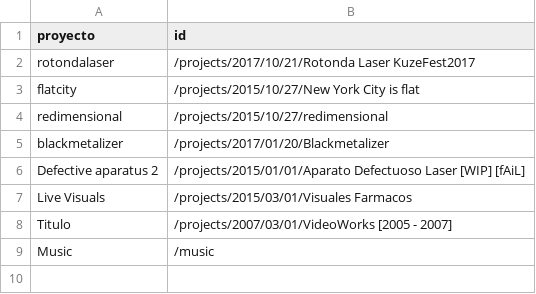
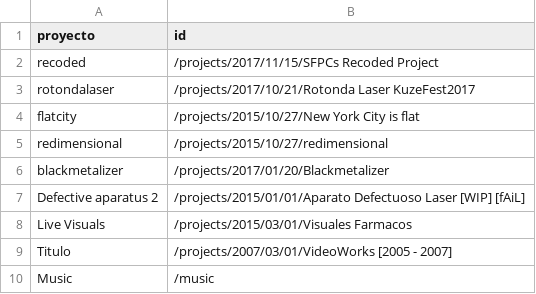
Before and after one commit to roymacdonald/roymacdonald.github.io, a CSV file: _data/portafolio.csv, drawn as a sheet.

Commit message:
added recoded to dma portfolio

```diff
--- a/_data/portafolio.csv
+++ b/_data/portafolio.csv
@@ -1,2 +1,3 @@
 proyecto,id
+recoded,/projects/2017/11/15/SFPCs Recoded Project
 rotondalaser,/projects/2017/10/21/Rotonda Laser KuzeFest2017
```
